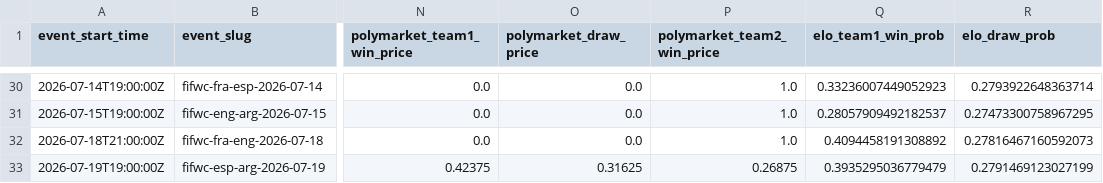
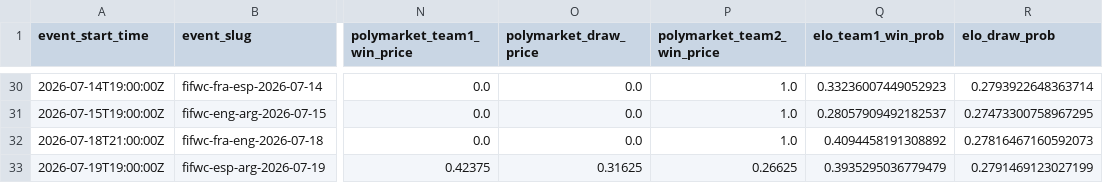
Before and after one commit to frederickpek/moirai, a CSV file: docs/data/football_elo_polymarket/world_cup_knockout_bracket.csv, drawn as a sheet; only a part is shown, gaps mark what is left out; the diff names each change by its address in the sheet, - before the commit and + after, or states it on an @@ line.

```diff
--- a/docs/data/football_elo_polymarket/world_cup_knockout_bracket.csv
+++ b/docs/data/football_elo_polymarket/world_cup_knockout_bracket.csv
-P33 (polymarket_team2_win_price): 0.26875
+P33 (polymarket_team2_win_price): 0.26625
```
Also changed, not shown: docs/data/football_elo_polymarket/world_cup_polymarket_elo_raw_table.csv, 3 other files.
